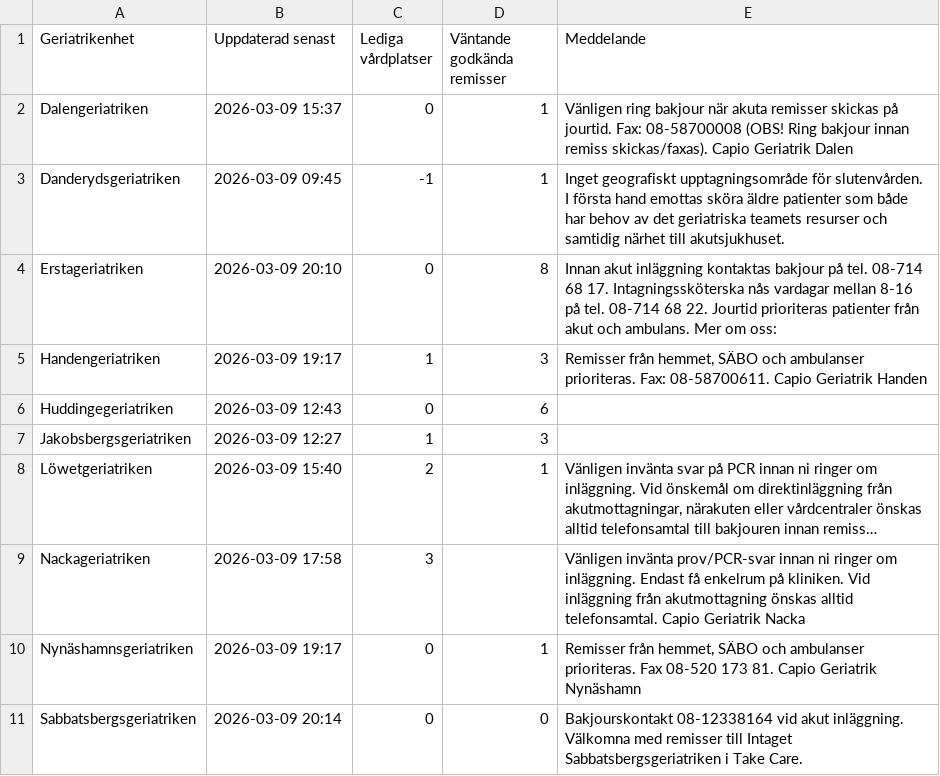
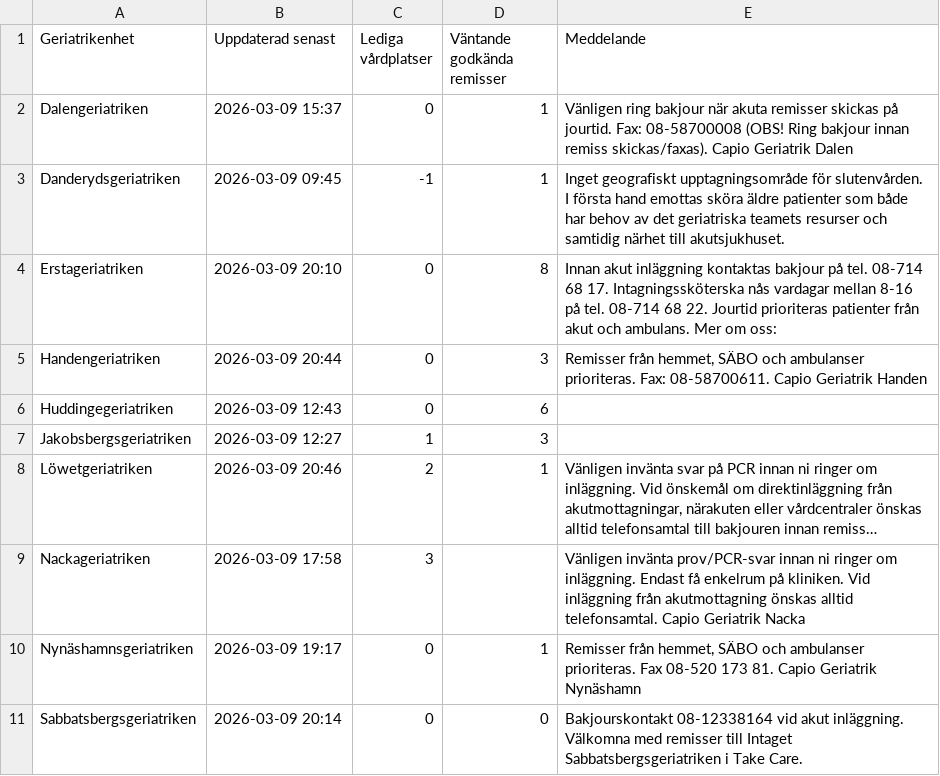
Before and after one commit to HospitalPeter/belport-scraper, a CSV file: latest.csv, drawn as a sheet; only a part is shown; long unchanged cells end in …; the diff names each change by its address in the sheet, - before the commit and + after, or states it on an @@ line.

Commit message:
Update latest scrape

```diff
--- a/latest.csv
+++ b/latest.csv
-B5 (Uppdaterad senast): 2026-03-09 19:17
+B5 (Uppdaterad senast): 2026-03-09 20:44
-C5 (Lediga vårdplatser): 1
+C5 (Lediga vårdplatser): 0
-B8 (Uppdaterad senast): 2026-03-09 15:40
+B8 (Uppdaterad senast): 2026-03-09 20:46
```
Also changed, not shown: 1 other file.
